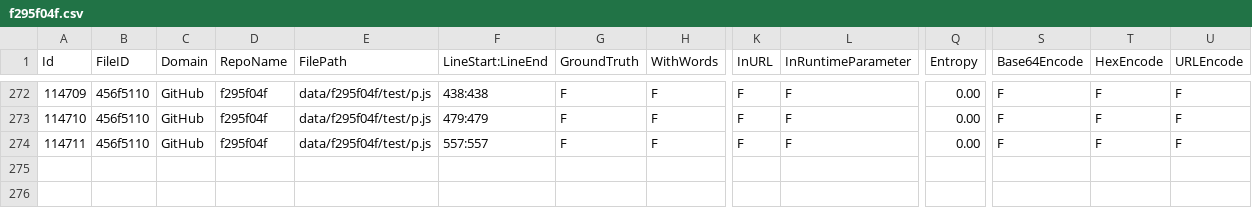
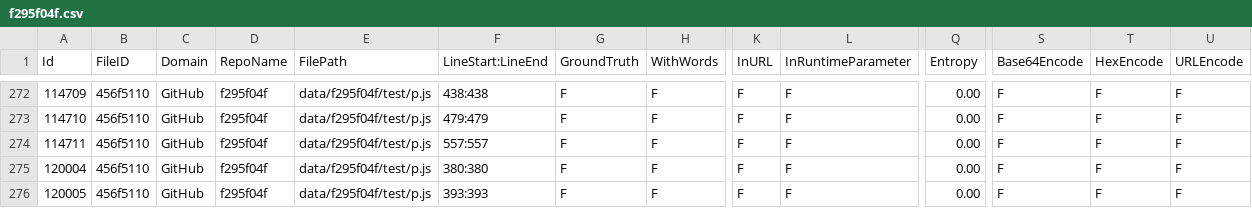
Before and after one commit to meanrin/CredData, a CSV file: meta/f295f04f.csv, drawn as a sheet; only a part is shown, gaps mark what is left out; rows hold the shown columns only; the diff names each change by its address in the sheet, - before the commit and + after, or states it on an @@ line.

```diff
--- a/meta/f295f04f.csv
+++ b/meta/f295f04f.csv
+row 275: 120004 | 456f5110 | GitHub | f295f04f | data/f295f04f/test/p.js | 380:380 | F | F | F | F | 0.00 | F | F | F
+row 276: 120005 | 456f5110 | GitHub | f295f04f | data/f295f04f/test/p.js | 393:393 | F | F | F | F | 0.00 | F | F | F
```
Also changed, not shown: meta/8cda00f3.csv, meta/ec138349.csv.
